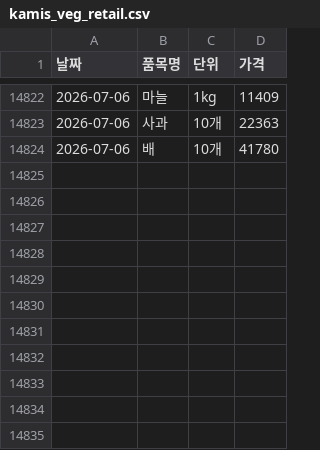
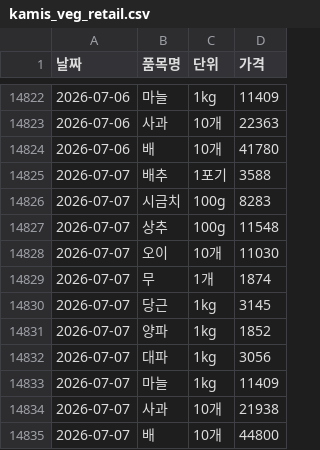
Before and after one commit to dudfyd84-ai/cabbage-price-bot, a CSV file: kamis_veg_retail.csv, drawn as a sheet; only a part is shown, gaps mark what is left out.

Commit message:
chore: daily data/model update (cloud)

```diff
--- a/kamis_veg_retail.csv
+++ b/kamis_veg_retail.csv
@@ -14824 +14824,12 @@
 2026-07-06,배,10개,41780
+2026-07-07,배추,1포기,3588
+2026-07-07,시금치,100g,8283
+2026-07-07,상추,100g,11548
+2026-07-07,오이,10개,11030
+2026-07-07,무,1개,1874
+2026-07-07,당근,1kg,3145
+2026-07-07,양파,1kg,1852
+2026-07-07,대파,1kg,3056
+2026-07-07,마늘,1kg,11409
+2026-07-07,사과,10개,21938
+2026-07-07,배,10개,44800
```
Also changed, not shown: garak_cabbage_intake.csv, weather_asos_data.csv, 24 other files.
